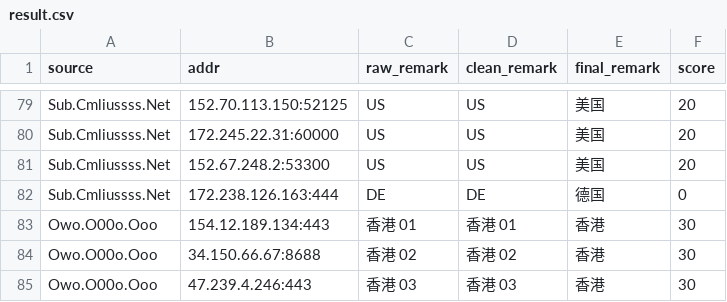
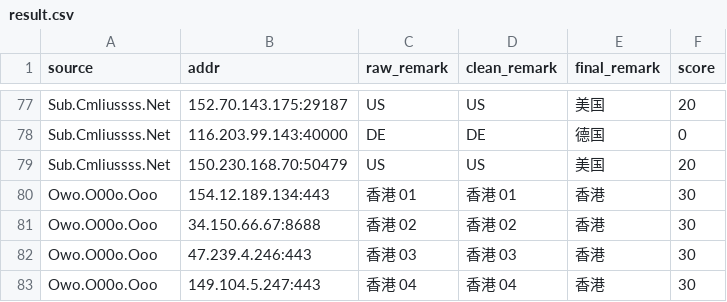
Before and after one commit to baiyuexin80-wq/actions-cfst, a CSV file: output/result.csv, drawn as a sheet; only a part is shown, gaps mark what is left out; the shorter side is filled out with more unchanged rows; removed rows and columns are numbered as before the commit, all else as after; the diff covers the shown part only; the diff names each change by its address in the sheet, - before the commit and + after, or states it on an @@ line.

```diff
--- a/output/result.csv
+++ b/output/result.csv
-B77 (addr): 152.70.113.150:52125
+B77 (addr): 152.70.143.175:29187
+row 78: Sub.Cmliussss.Net | 116.203.99.143:40000 | DE | DE | 德国 | 0
-B79 (addr): 172.245.22.31:60000
+B79 (addr): 150.230.168.70:50479
-row 81: Sub.Cmliussss.Net | 152.67.248.2:53300 | US | US | 美国 | 20
-row 82: Sub.Cmliussss.Net | 172.238.126.163:444 | DE | DE | 德国 | 0
```
Also changed, not shown: 10 added rows, 12 removed rows and 12 edited cells elsewhere in this file, 1 other file.
